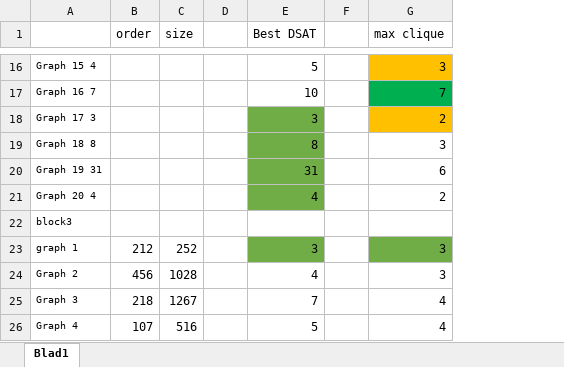
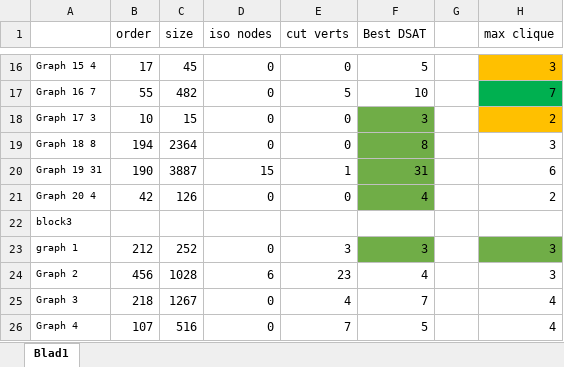
Before and after one commit to gezelligheid/graph-colour, an Excel workbook: someResults.xlsx, sheet Blad1, drawn as a sheet; only a part is shown, gaps mark what is left out; values as stored, in another font and other column widths than the file's, no borders; removed rows and columns are numbered as before the commit, all else as after; the diff covers the shown part only; the diff names each change by its address in the sheet, - before the commit and + after, or states it on an @@ line.

```diff
--- a/someResults.xlsx (sheet Blad1)
+++ b/someResults.xlsx (sheet Blad1)
-column D, empty
+column D (iso nodes), rows 16-26: 0 | 0 | 0 | 0 | 15 | 0 |  | 0 | 6 | 0 | 0
+column E (cut verts), rows 16-26: 0 | 5 | 0 | 0 | 1 | 0 |  | 3 | 23 | 4 | 7
-B16 (order): (empty)
+B16 (order): 17
-C16 (size): (empty)
+C16 (size): 45
-B17 (order): (empty)
+B17 (order): 55
-C17 (size): (empty)
+C17 (size): 482
-B18 (order): (empty)
+B18 (order): 10
-C18 (size): (empty)
+C18 (size): 15
-B19 (order): (empty)
+B19 (order): 194
-C19 (size): (empty)
+C19 (size): 2364
-B20 (order): (empty)
+B20 (order): 190
-C20 (size): (empty)
+C20 (size): 3887
-B21 (order): (empty)
+B21 (order): 42
-C21 (size): (empty)
+C21 (size): 126
```
Also changed, not shown: 28 edited cells elsewhere in this sheet, 9 other files.
